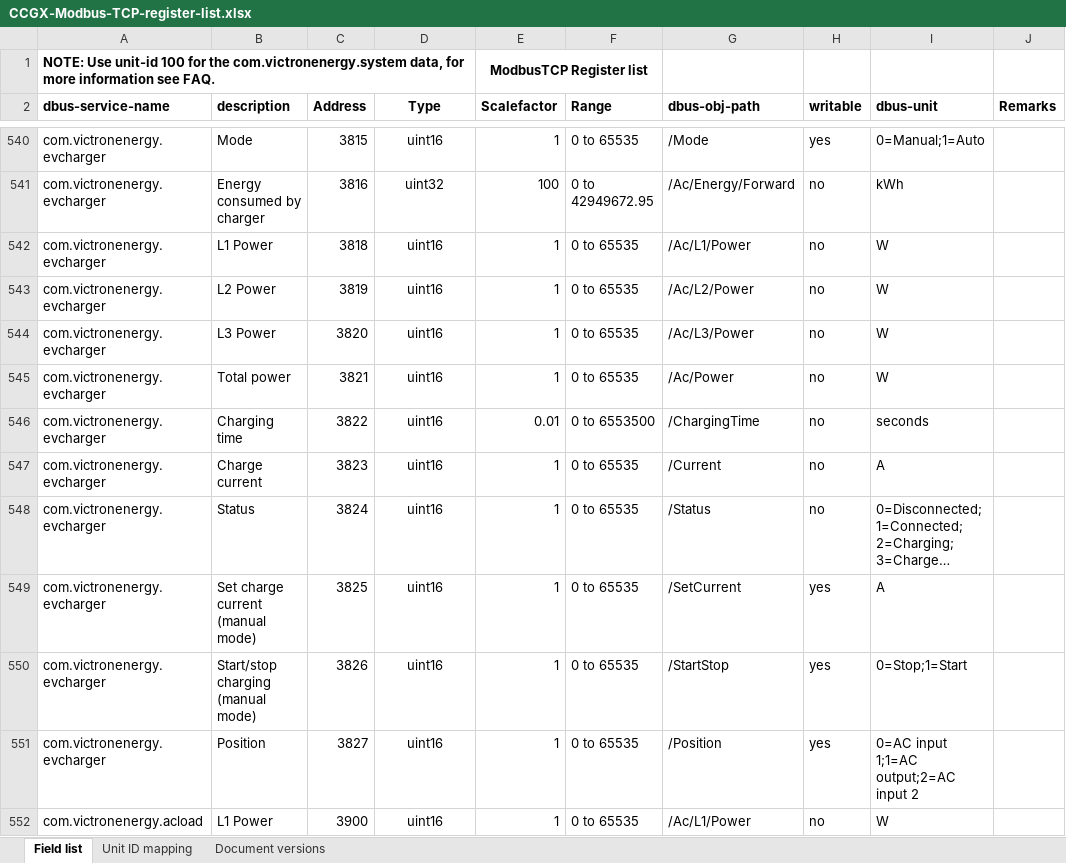
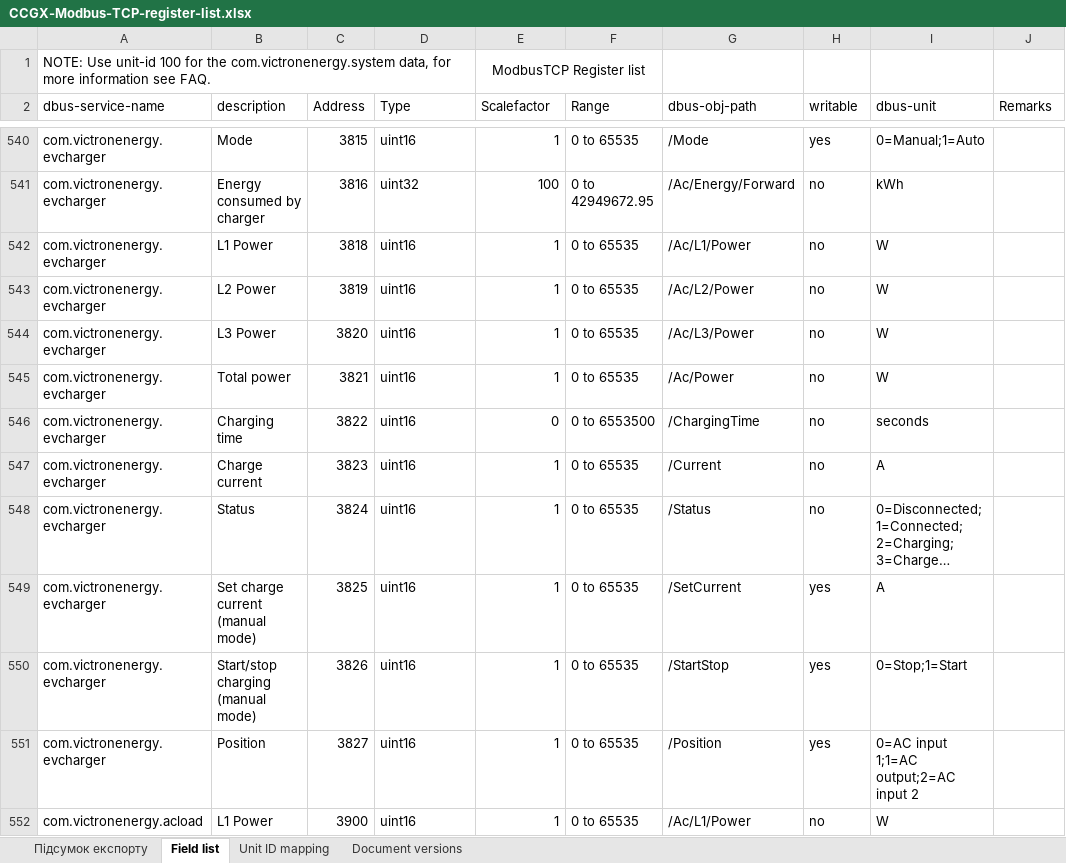
Before and after one commit to victronenergy/dbus_modbustcp, an Excel workbook: CCGX-Modbus-TCP-register-list.xlsx, sheet Field list, drawn as a sheet; only a part is shown, gaps mark what is left out; long unchanged cells end in …; values as stored, in another font and other column widths than the file's, no borders; the diff covers the shown part only; the diff names each change by its address in the sheet, - before the commit and + after, or states it on an @@ line.

```diff
--- a/CCGX-Modbus-TCP-register-list.xlsx (sheet Field list)
+++ b/CCGX-Modbus-TCP-register-list.xlsx (sheet Field list)
+sheet tab: Підсумок експорту
-A1 bold: on
+A1 bold: off
-E1 bold: on
+E1 bold: off
-A2:J2 bold: on
+A2:J2 bold: off
-D2 alignment: center
+D2 alignment: left
-D540:D552 alignment: center
+D540:D552 alignment: left
-E546 (Scalefactor): 0.01
+E546 (Scalefactor): 0
```
Also changed, not shown: 20 edited cells and cell formats elsewhere in this sheet, sheet Unit ID mapping.
